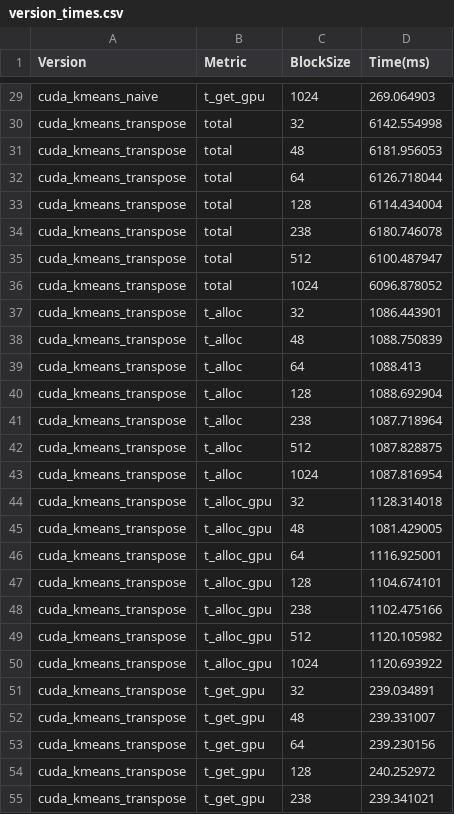
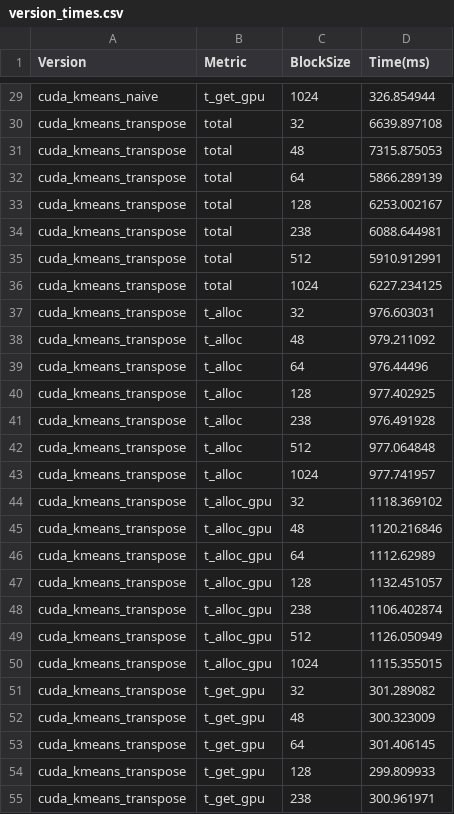
Before and after one commit to mlazoy/Parallel, a CSV file: a3_local/version_times.csv, drawn as a sheet; only a part is shown, gaps mark what is left out; the diff covers the shown part only; the diff names each change by its address in the sheet, - before the commit and + after, or states it on an @@ line.

Commit message:
all wtf times?

```diff
--- a/a3_local/version_times.csv
+++ b/a3_local/version_times.csv
-D29 (Time(ms)): 269.064903
+D29 (Time(ms)): 326.854944
-D30 (Time(ms)): 6142.554998
+D30 (Time(ms)): 6639.897108
-D31 (Time(ms)): 6181.956053
+D31 (Time(ms)): 7315.875053
-D32 (Time(ms)): 6126.718044
+D32 (Time(ms)): 5866.289139
-D33 (Time(ms)): 6114.434004
+D33 (Time(ms)): 6253.002167
-D34 (Time(ms)): 6180.746078
+D34 (Time(ms)): 6088.644981
-D35 (Time(ms)): 6100.487947
+D35 (Time(ms)): 5910.912991
-D36 (Time(ms)): 6096.878052
+D36 (Time(ms)): 6227.234125
-D37 (Time(ms)): 1086.443901
+D37 (Time(ms)): 976.603031
-D38 (Time(ms)): 1088.750839
+D38 (Time(ms)): 979.211092
-D39 (Time(ms)): 1088.413
+D39 (Time(ms)): 976.44496
-D40 (Time(ms)): 1088.692904
+D40 (Time(ms)): 977.402925
-D41 (Time(ms)): 1087.718964
+D41 (Time(ms)): 976.491928
-D42 (Time(ms)): 1087.828875
+D42 (Time(ms)): 977.064848
-D43 (Time(ms)): 1087.816954
+D43 (Time(ms)): 977.741957
-D44 (Time(ms)): 1128.314018
+D44 (Time(ms)): 1118.369102
-D45 (Time(ms)): 1081.429005
+D45 (Time(ms)): 1120.216846
-D46 (Time(ms)): 1116.925001
+D46 (Time(ms)): 1112.62989
-D47 (Time(ms)): 1104.674101
+D47 (Time(ms)): 1132.451057
-D48 (Time(ms)): 1102.475166
+D48 (Time(ms)): 1106.402874
-D49 (Time(ms)): 1120.105982
+D49 (Time(ms)): 1126.050949
-D50 (Time(ms)): 1120.693922
+D50 (Time(ms)): 1115.355015
-D51 (Time(ms)): 239.034891
+D51 (Time(ms)): 301.289082
-D52 (Time(ms)): 239.331007
+D52 (Time(ms)): 300.323009
-D53 (Time(ms)): 239.230156
+D53 (Time(ms)): 301.406145
-D54 (Time(ms)): 240.252972
+D54 (Time(ms)): 299.809933
-D55 (Time(ms)): 239.341021
+D55 (Time(ms)): 300.961971
```
Also changed, not shown: 85 edited cells elsewhere in this file, 31 other files.
